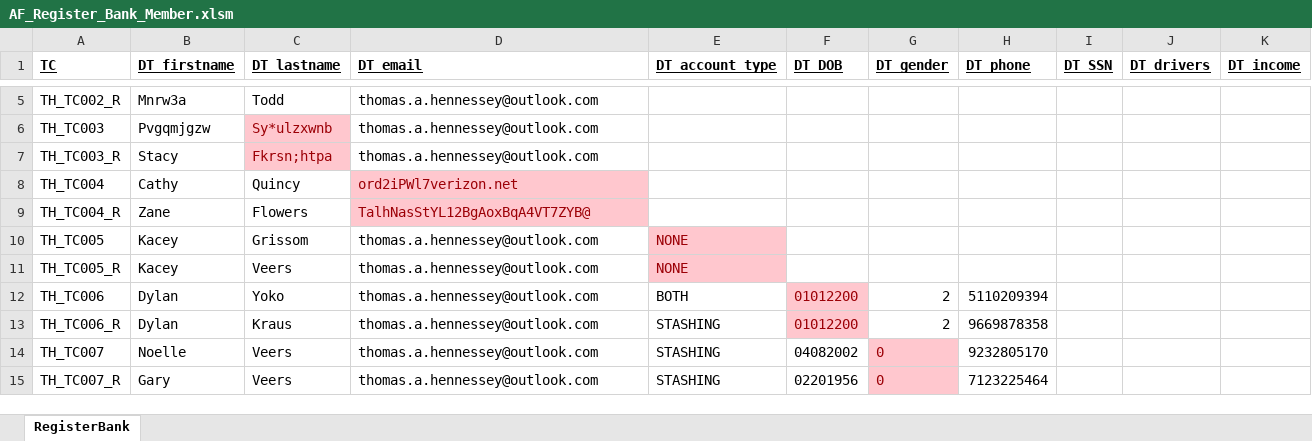
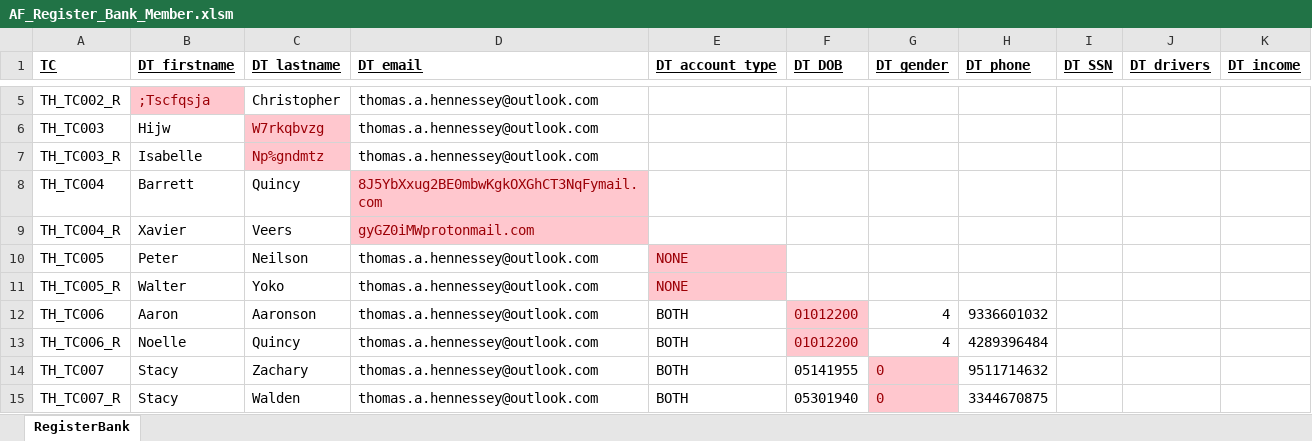
Before and after one commit to Scrum-Bags/AF-Testing, an Excel workbook: Tom/AF_Register_Bank_Member.xlsm, sheet RegisterBank, drawn as a sheet; only a part is shown, gaps mark what is left out; values as stored, in another font and other column widths than the file's, no borders; the diff covers the shown part only; the diff names each change by its address in the sheet, - before the commit and + after, or states it on an @@ line.

Commit message:
Finished AF_Register_Bank_Member

```diff
--- a/Tom/AF_Register_Bank_Member.xlsm (sheet RegisterBank)
+++ b/Tom/AF_Register_Bank_Member.xlsm (sheet RegisterBank)
@@ B5 fill: none → #FFC7CE, text colour: black → #9C0006 @@
-B5 (DT_firstname): Mnrw3a
+B5 (DT_firstname): ;Tscfqsja
-C5 (DT_lastname): Todd
+C5 (DT_lastname): Christopher
-B6 (DT_firstname): Pvgqmjgzw
+B6 (DT_firstname): Hijw
-C6 (DT_lastname): Sy*ulzxwnb
+C6 (DT_lastname): W7rkqbvzg
-B7 (DT_firstname): Stacy
+B7 (DT_firstname): Isabelle
-C7 (DT_lastname): Fkrsn;htpa
+C7 (DT_lastname): Np%gndmtz
-B8 (DT_firstname): Cathy
+B8 (DT_firstname): Barrett
-D8 (DT_email): ord2iPWl7verizon.net
+D8 (DT_email): 8J5YbXxug2BE0mbwKgkOXGhCT3NqFymail.com
-B9 (DT_firstname): Zane
+B9 (DT_firstname): Xavier
-C9 (DT_lastname): Flowers
+C9 (DT_lastname): Veers
-D9 (DT_email): TalhNasStYL12BgAoxBqA4VT7ZYB@
+D9 (DT_email): gyGZ0iMWprotonmail.com
-B10 (DT_firstname): Kacey
+B10 (DT_firstname): Peter
-C10 (DT_lastname): Grissom
+C10 (DT_lastname): Neilson
-B11 (DT_firstname): Kacey
+B11 (DT_firstname): Walter
-C11 (DT_lastname): Veers
+C11 (DT_lastname): Yoko
-B12 (DT_firstname): Dylan
+B12 (DT_firstname): Aaron
-C12 (DT_lastname): Yoko
+C12 (DT_lastname): Aaronson
-G12:G13 (DT_gender): 2
+G12:G13 (DT_gender): 4
-H12 (DT_phone): 5110209394
+H12 (DT_phone): 9336601032
-B13 (DT_firstname): Dylan
+B13 (DT_firstname): Noelle
-C13 (DT_lastname): Kraus
+C13 (DT_lastname): Quincy
-E13:E15 (DT_account_type): STASHING
+E13:E15 (DT_account_type): BOTH
-H13 (DT_phone): 9669878358
+H13 (DT_phone): 4289396484
-B14 (DT_firstname): Noelle
+B14 (DT_firstname): Stacy
-C14 (DT_lastname): Veers
+C14 (DT_lastname): Zachary
-F14 (DT_DOB): 04082002
+F14 (DT_DOB): 05141955
-H14 (DT_phone): 9232805170
+H14 (DT_phone): 9511714632
-B15 (DT_firstname): Gary
+B15 (DT_firstname): Stacy
-C15 (DT_lastname): Veers
+C15 (DT_lastname): Walden
-F15 (DT_DOB): 02201956
+F15 (DT_DOB): 05301940
-H15 (DT_phone): 7123225464
+H15 (DT_phone): 3344670875
```
Also changed, not shown: 165 edited cells and cell formats elsewhere in this sheet, 1 other file.
